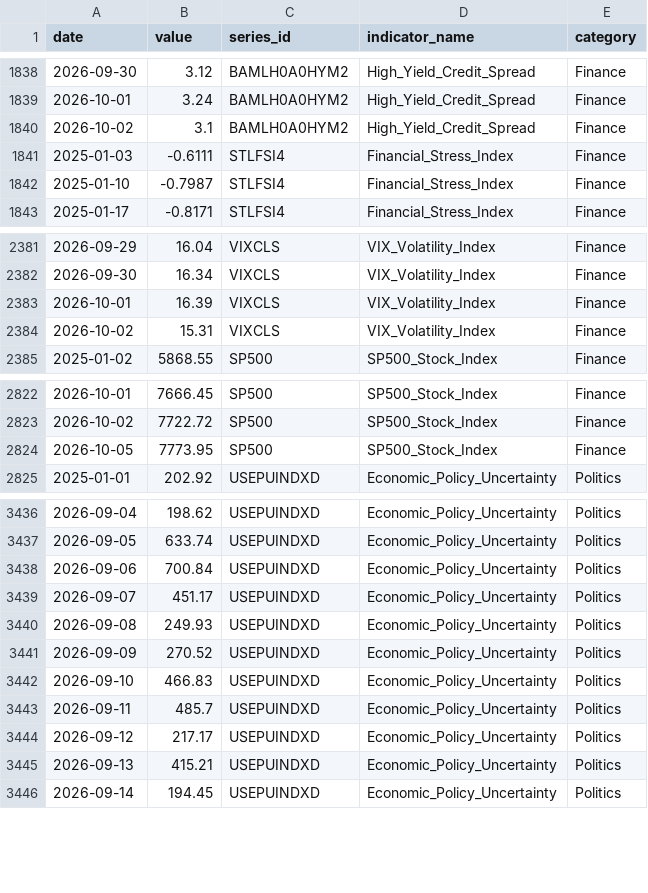
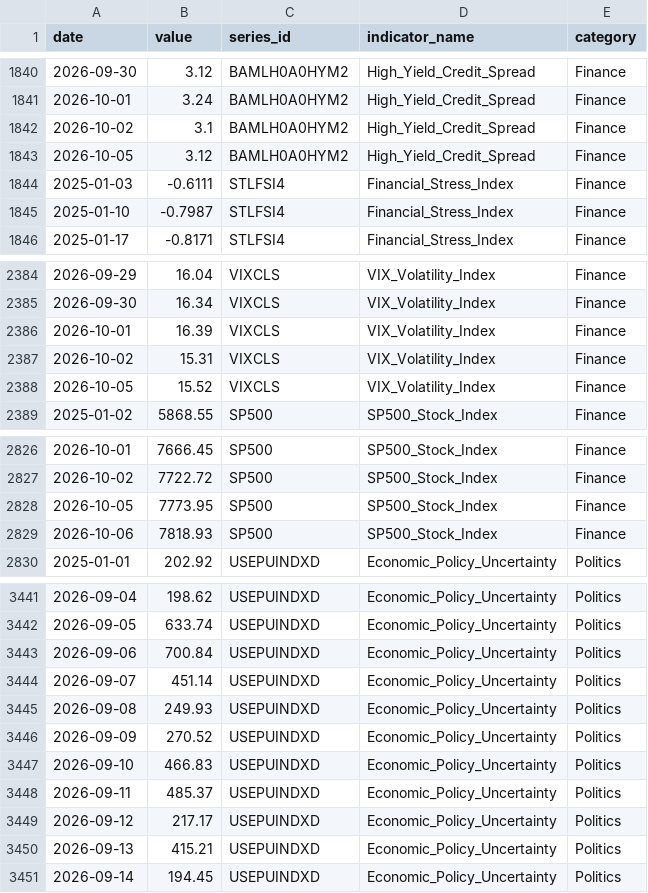
Before and after one commit to heartyhong2002-png/international-analysis, a CSV file: data/us_signals/us_macro_financial_indicators.csv, drawn as a sheet; only a part is shown, gaps mark what is left out; the diff covers the shown part only.

```diff
--- a/data/us_signals/us_macro_financial_indicators.csv
+++ b/data/us_signals/us_macro_financial_indicators.csv
@@ -1840,2 +1842,3 @@
 2026-10-02,3.1,BAMLH0A0HYM2,High_Yield_Credit_Spread,Finance
+2026-10-05,3.12,BAMLH0A0HYM2,High_Yield_Credit_Spread,Finance
 2025-01-03,-0.6111,STLFSI4,Financial_Stress_Index,Finance
@@ -2384,2 +2387,3 @@
 2026-10-02,15.31,VIXCLS,VIX_Volatility_Index,Finance
+2026-10-05,15.52,VIXCLS,VIX_Volatility_Index,Finance
 2025-01-02,5868.55,SP500,SP500_Stock_Index,Finance
@@ -2824,2 +2828,3 @@
 2026-10-05,7773.95,SP500,SP500_Stock_Index,Finance
+2026-10-06,7818.93,SP500,SP500_Stock_Index,Finance
 2025-01-01,202.92,USEPUINDXD,Economic_Policy_Uncertainty,Politics
@@ -3438,3 +3443,3 @@
 2026-09-06,700.84,USEPUINDXD,Economic_Policy_Uncertainty,Politics
-2026-09-07,451.17,USEPUINDXD,Economic_Policy_Uncertainty,Politics
+2026-09-07,451.14,USEPUINDXD,Economic_Policy_Uncertainty,Politics
 2026-09-08,249.93,USEPUINDXD,Economic_Policy_Uncertainty,Politics
@@ -3442,3 +3447,3 @@
 2026-09-10,466.83,USEPUINDXD,Economic_Policy_Uncertainty,Politics
-2026-09-11,485.7,USEPUINDXD,Economic_Policy_Uncertainty,Politics
+2026-09-11,485.37,USEPUINDXD,Economic_Policy_Uncertainty,Politics
 2026-09-12,217.17,USEPUINDXD,Economic_Policy_Uncertainty,Politics
```
Also changed, not shown: 3 added rows and 12 edited cells elsewhere in this file, data/us_signals/us_diplomatic_statements.csv, 1 other file.
